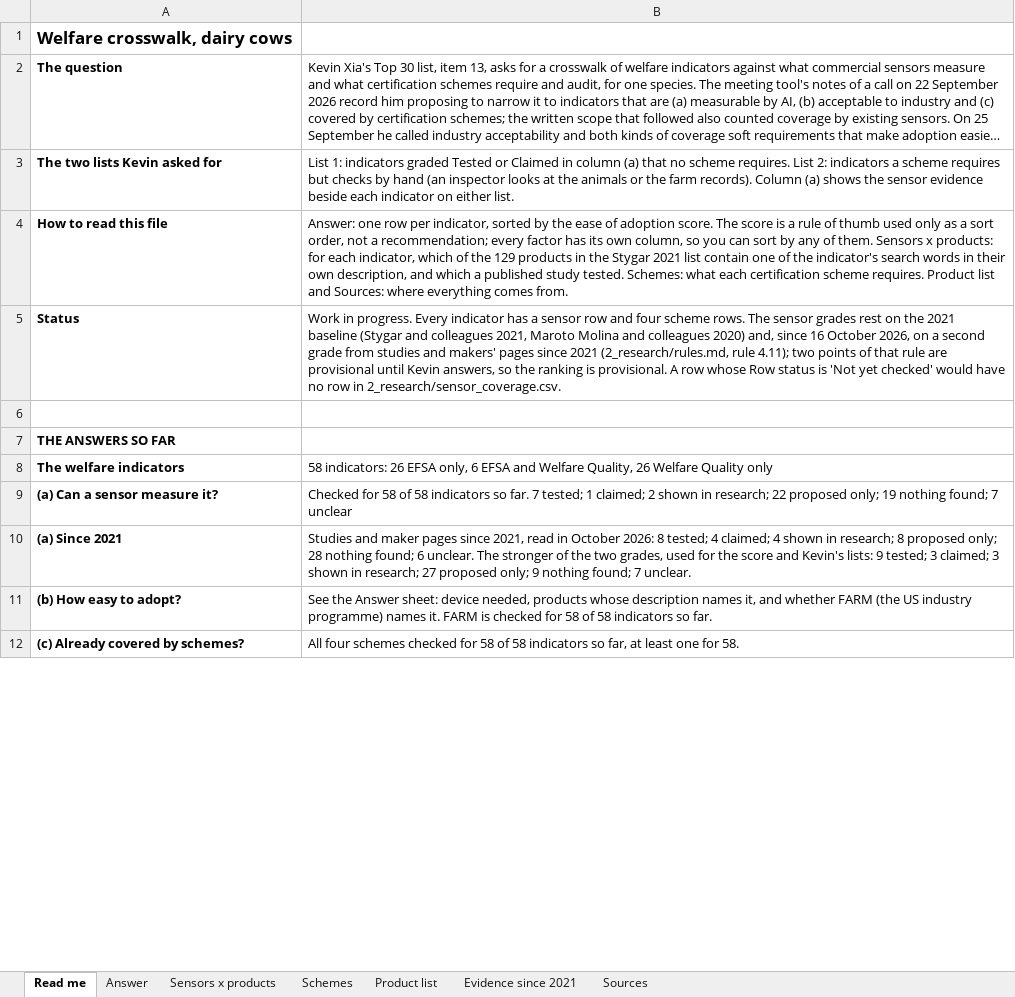
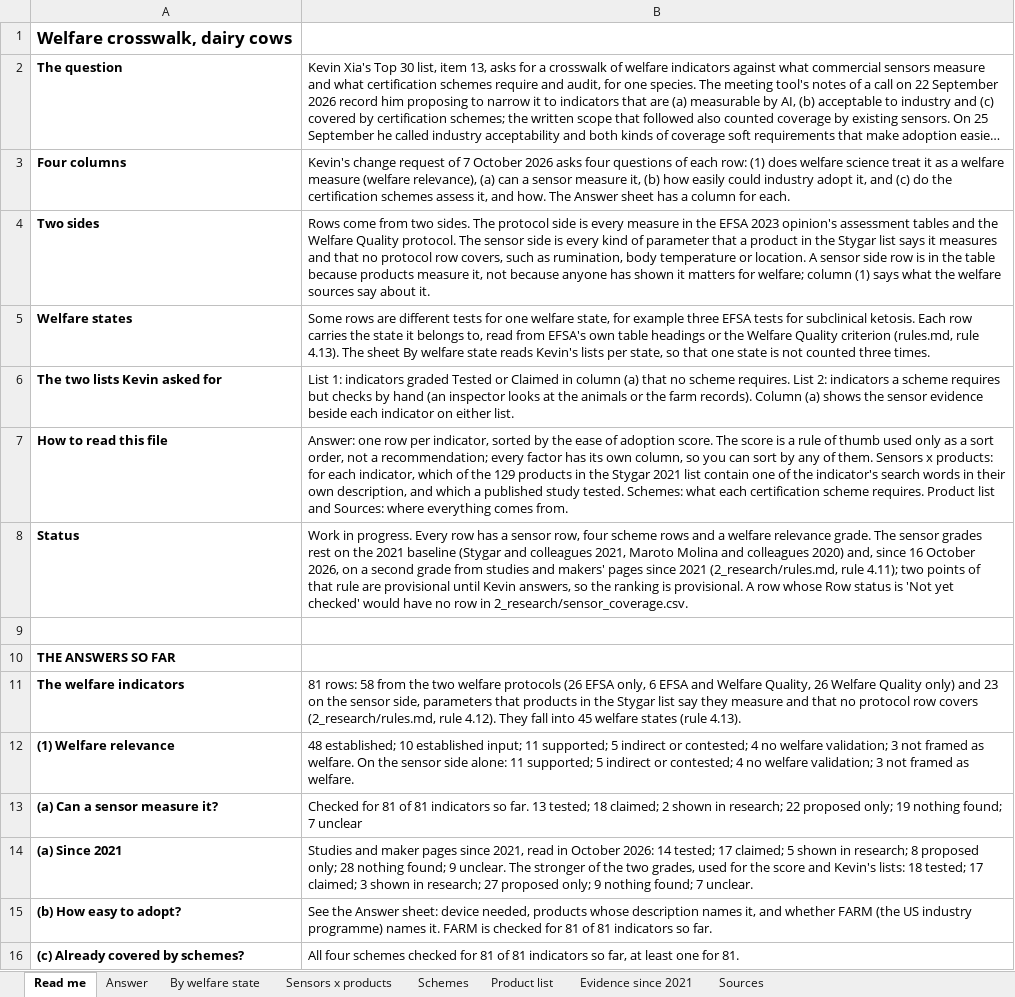
Before and after one commit to NewAi25/welfare-crosswalk, an Excel workbook: 4_output/welfare_crosswalk_dairy.xlsx, sheet Read me, drawn as a sheet; only a part is shown; long unchanged cells end in …; values as stored, in another font and other column widths than the file's, no borders; addresses are those after the commit; the diff covers the shown part only; the diff names each change by its address in the sheet, - before the commit and + after, or states it on an @@ line.

```diff
--- a/4_output/welfare_crosswalk_dairy.xlsx (sheet Read me)
+++ b/4_output/welfare_crosswalk_dairy.xlsx (sheet Read me)
+sheet tab: By welfare state
+row 3: Four columns | Kevin's change request of 7 October 2026 asks four questions of each row: (1) does welfare science treat it as a welfare measure (welfare relevance), (a) can a sensor measure it, (b) how easily could industry adopt it, and (c) do the certification schemes assess it, and how. The Answer sheet has a column for each.
+row 4: Two sides | Rows come from two sides. The protocol side is every measure in the EFSA 2023 opinion's assessment tables and the Welfare Quality protocol. The sensor side is every kind of parameter that a product in the Stygar list says it measures and that no protocol row covers, such as rumination, body temperature or location. A sensor side row is in the table because products measure it, not because anyone has shown it matters for welfare; column (1) says what the welfare sources say about it.
+row 5: Welfare states | Some rows are different tests for one welfare state, for example three EFSA tests for subclinical ketosis. Each row carries the state it belongs to, read from EFSA's own table headings or the Welfare Quality criterion (rules.md, rule 4.13). The sheet By welfare state reads Kevin's lists per state, so that one state is not counted three times.
-B8: …progress. Every indicator has a sensor row and four scheme rows. The sensor…
+B8: …progress. Every row has a sensor row, four scheme rows and a welfare relevance grade. The sensor…
-B11: 58 indicators: 26 EFSA only, 6 EFSA and Welfare Quality, 26 Welfare Quality only
+B11: 81 rows: 58 from the two welfare protocols (26 EFSA only, 6 EFSA and Welfare Quality, 26 Welfare Quality only) and 23 on the sensor side, parameters that products in the Stygar list say they measure and that no protocol row covers (2_research/rules.md, rule 4.12). They fall into 45 welfare states (rule 4.13).
+row 12: (1) Welfare relevance | 48 established; 10 established input; 11 supported; 5 indirect or contested; 4 no welfare validation; 3 not framed as welfare. On the sensor side alone: 11 supported; 5 indirect or contested; 4 no welfare validation; 3 not framed as welfare.
-B13: Checked for 58 of 58 indicators so far. 7 tested; 1 claimed; 2…
+B13: Checked for 81 of 81 indicators so far. 13 tested; 18 claimed; 2…
-B14: …October 2026: 8 tested; 4 claimed; 4 shown in research; 8 proposed only; 28 nothing found; 6 unclear. The stronger of the two grades, used for the score and Kevin's lists: 9 tested; 3 claimed; 3…
+B14: …October 2026: 14 tested; 17 claimed; 5 shown in research; 8 proposed only; 28 nothing found; 9 unclear. The stronger of the two grades, used for the score and Kevin's lists: 18 tested; 17 claimed; 3…
-B15: …checked for 58 of 58 indicators so…
+B15: …checked for 81 of 81 indicators so…
-B16: …checked for 58 of 58 indicators so far, at least one for 58.
+B16: …checked for 81 of 81 indicators so far, at least one for 81.
```
Also changed, not shown: 11 added rows and 2 edited cells elsewhere in this sheet, sheet Answer, sheet Sensors x products, sheet Schemes, sheet Evidence since 2021, sheet Sources, 15 other files.
